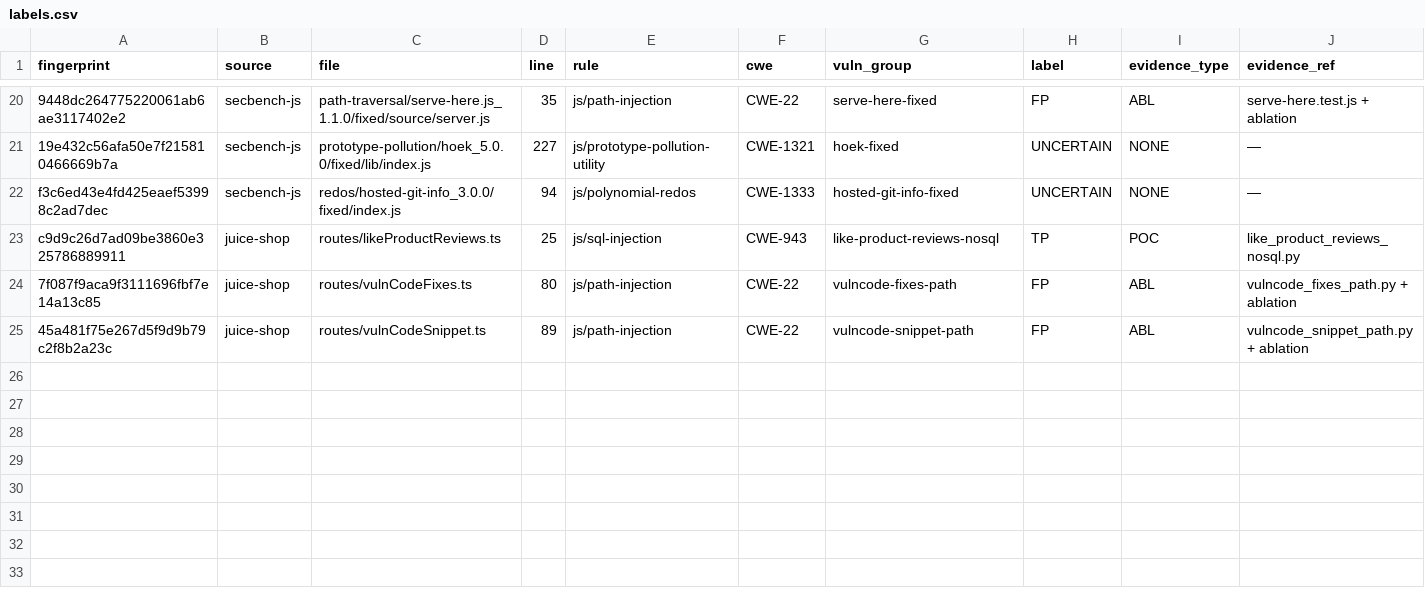
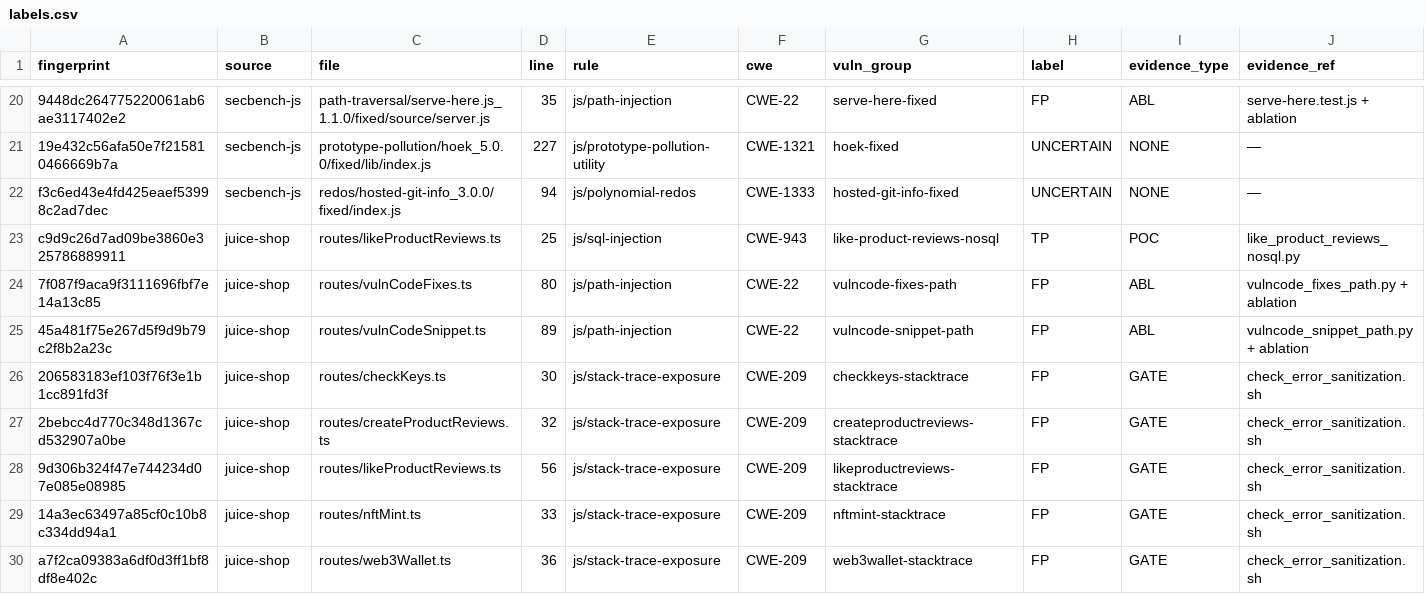
Before and after one commit to JRR-cyber/tfm-devsecops-ai, a CSV file: benchmarks/triage/labels.csv, drawn as a sheet; only a part is shown, gaps mark what is left out; rows hold the shown columns only; the diff names each change by its address in the sheet, - before the commit and + after, or states it on an @@ line.

```diff
--- a/benchmarks/triage/labels.csv
+++ b/benchmarks/triage/labels.csv
+row 26: 206583183ef103f76f3e1b1cc891fd3f | juice-shop | routes/checkKeys.ts | 30 | js/stack-trace-exposure | CWE-209 | checkkeys-stacktrace | FP | GATE | check_error_sanitization.sh
+row 27: 2bebcc4d770c348d1367cd532907a0be | juice-shop | routes/createProductReviews.ts | 32 | js/stack-trace-exposure | CWE-209 | createproductreviews-stacktrace | FP | GATE | check_error_sanitization.sh
+row 28: 9d306b324f47e744234d07e085e08985 | juice-shop | routes/likeProductReviews.ts | 56 | js/stack-trace-exposure | CWE-209 | likeproductreviews-stacktrace | FP | GATE | check_error_sanitization.sh
+row 29: 14a3ec63497a85cf0c10b8c334dd94a1 | juice-shop | routes/nftMint.ts | 33 | js/stack-trace-exposure | CWE-209 | nftmint-stacktrace | FP | GATE | check_error_sanitization.sh
+row 30: a7f2ca09383a6df0d3ff1bf8df8e402c | juice-shop | routes/web3Wallet.ts | 36 | js/stack-trace-exposure | CWE-209 | web3wallet-stacktrace | FP | GATE | check_error_sanitization.sh
```
Also changed, not shown: 1 other file.
